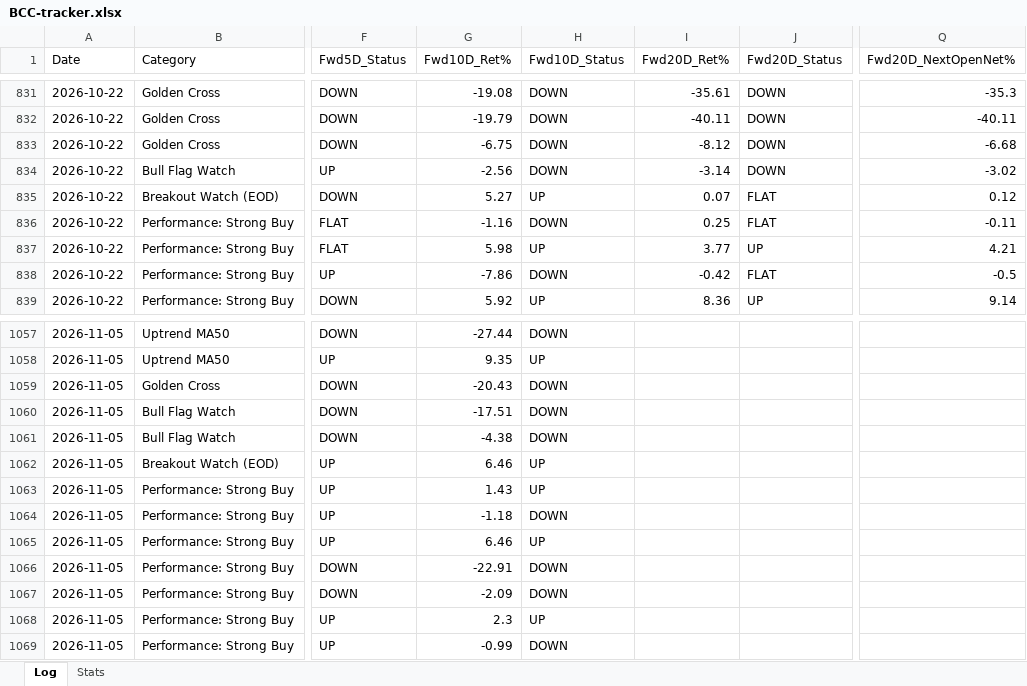
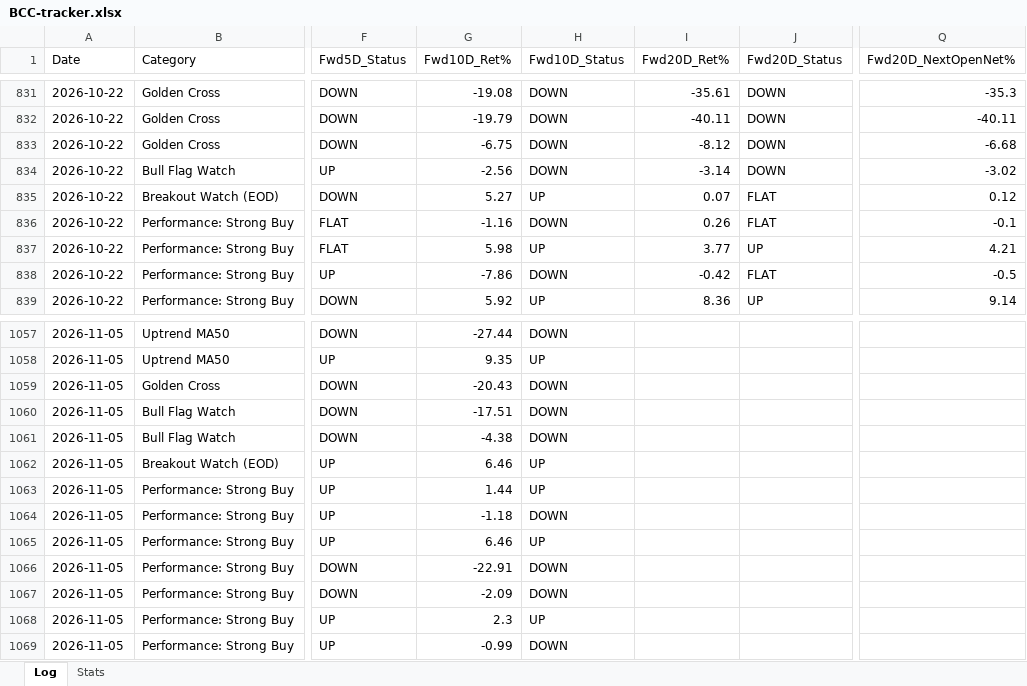
Before and after one commit to Moopheus1/Quant-Records, an Excel workbook: bcc/data/BCC-tracker.xlsx, sheet Log, drawn as a sheet; only a part is shown, gaps mark what is left out; values as stored, in another font and other column widths than the file's, no borders; the diff covers the shown part only; the diff names each change by its address in the sheet, - before the commit and + after, or states it on an @@ line.

```diff
--- a/bcc/data/BCC-tracker.xlsx (sheet Log)
+++ b/bcc/data/BCC-tracker.xlsx (sheet Log)
-I836 (Fwd20D_Ret%): 0.25
+I836 (Fwd20D_Ret%): 0.26
-Q836 (Fwd20D_NextOpenNet%): -0.11
+Q836 (Fwd20D_NextOpenNet%): -0.1
-G1063 (Fwd10D_Ret%): 1.43
+G1063 (Fwd10D_Ret%): 1.44
```
Also changed, not shown: 1 added row, 1 removed row and 10 edited cells elsewhere in this sheet, sheet Stats, 2 other files.
